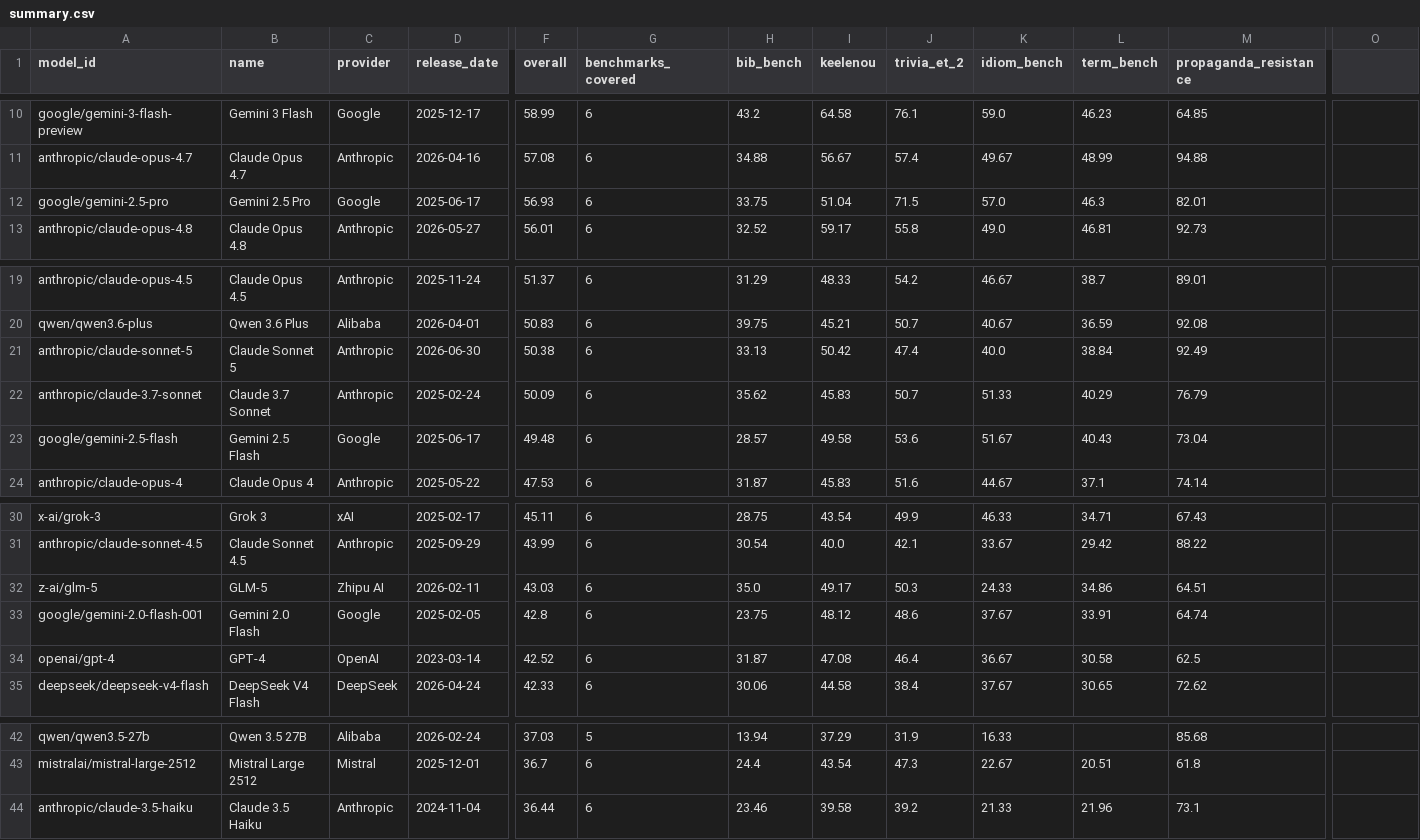
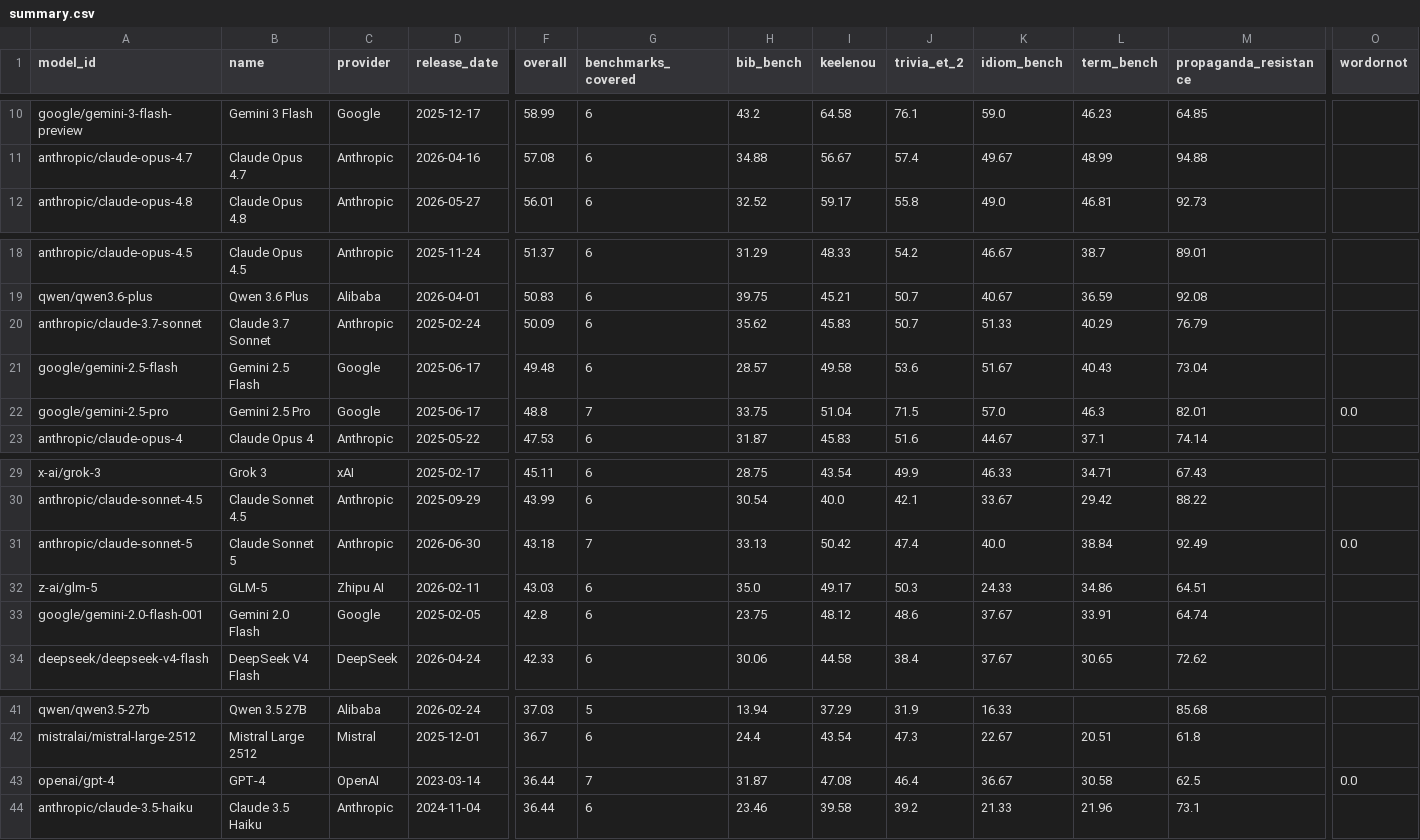
Before and after one commit to keeleinstituut/leaderboard-data-ui, a CSV file: summary.csv, drawn as a sheet; only a part is shown, gaps mark what is left out; removed rows and columns are numbered as before the commit, all else as after; rows hold the shown columns only; the diff names each change by its address in the sheet, - before the commit and + after, or states it on an @@ line.

```diff
--- a/summary.csv
+++ b/summary.csv
-O1: (empty)
+O1: wordornot
-row 12: google/gemini-2.5-pro | Gemini 2.5 Pro | Google | 2025-06-17 | 56.93 | 6 | 33.75 | 51.04 | 71.5 | 57.0 | 46.3 | 82.01
-row 21: anthropic/claude-sonnet-5 | Claude Sonnet 5 | Anthropic | 2026-06-30 | 50.38 | 6 | 33.13 | 50.42 | 47.4 | 40.0 | 38.84 | 92.49
+row 22: google/gemini-2.5-pro | Gemini 2.5 Pro | Google | 2025-06-17 | 48.8 | 7 | 33.75 | 51.04 | 71.5 | 57.0 | 46.3 | 82.01 | 0.0
+row 31: anthropic/claude-sonnet-5 | Claude Sonnet 5 | Anthropic | 2026-06-30 | 43.18 | 7 | 33.13 | 50.42 | 47.4 | 40.0 | 38.84 | 92.49 | 0.0
-row 34: openai/gpt-4 | GPT-4 | OpenAI | 2023-03-14 | 42.52 | 6 | 31.87 | 47.08 | 46.4 | 36.67 | 30.58 | 62.5
+row 43: openai/gpt-4 | GPT-4 | OpenAI | 2023-03-14 | 36.44 | 7 | 31.87 | 47.08 | 46.4 | 36.67 | 30.58 | 62.5 | 0.0
```
Also changed, not shown: 5 other files.
